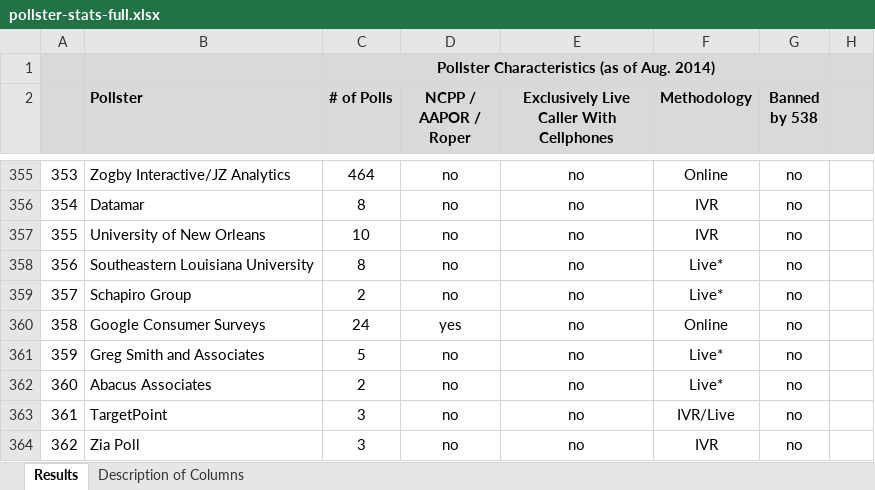
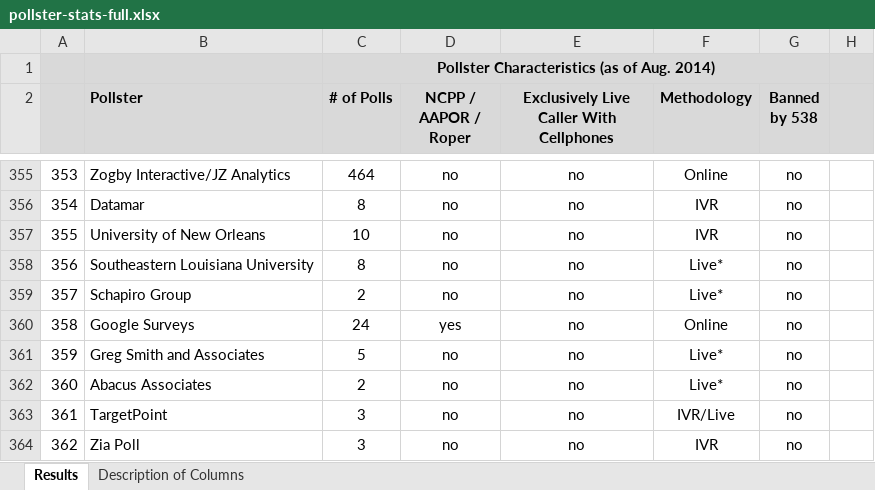
Before and after one commit to fivethirtyeight/data, an Excel workbook: pollster-ratings/pollster-stats-full.xlsx, sheet Results, drawn as a sheet; only a part is shown, gaps mark what is left out; values as stored, in another font and other column widths than the file's, no borders; the diff names each change by its address in the sheet, - before the commit and + after, or states it on an @@ line.

Commit message:
rename Google Consumer Surveys --> Google Surveys in pollster-ratings

```diff
--- a/pollster-ratings/pollster-stats-full.xlsx (sheet Results)
+++ b/pollster-ratings/pollster-stats-full.xlsx (sheet Results)
-B360 (Pollster): Google Consumer Surveys
+B360 (Pollster): Google Surveys
```
Also changed, not shown: 1 other file.
